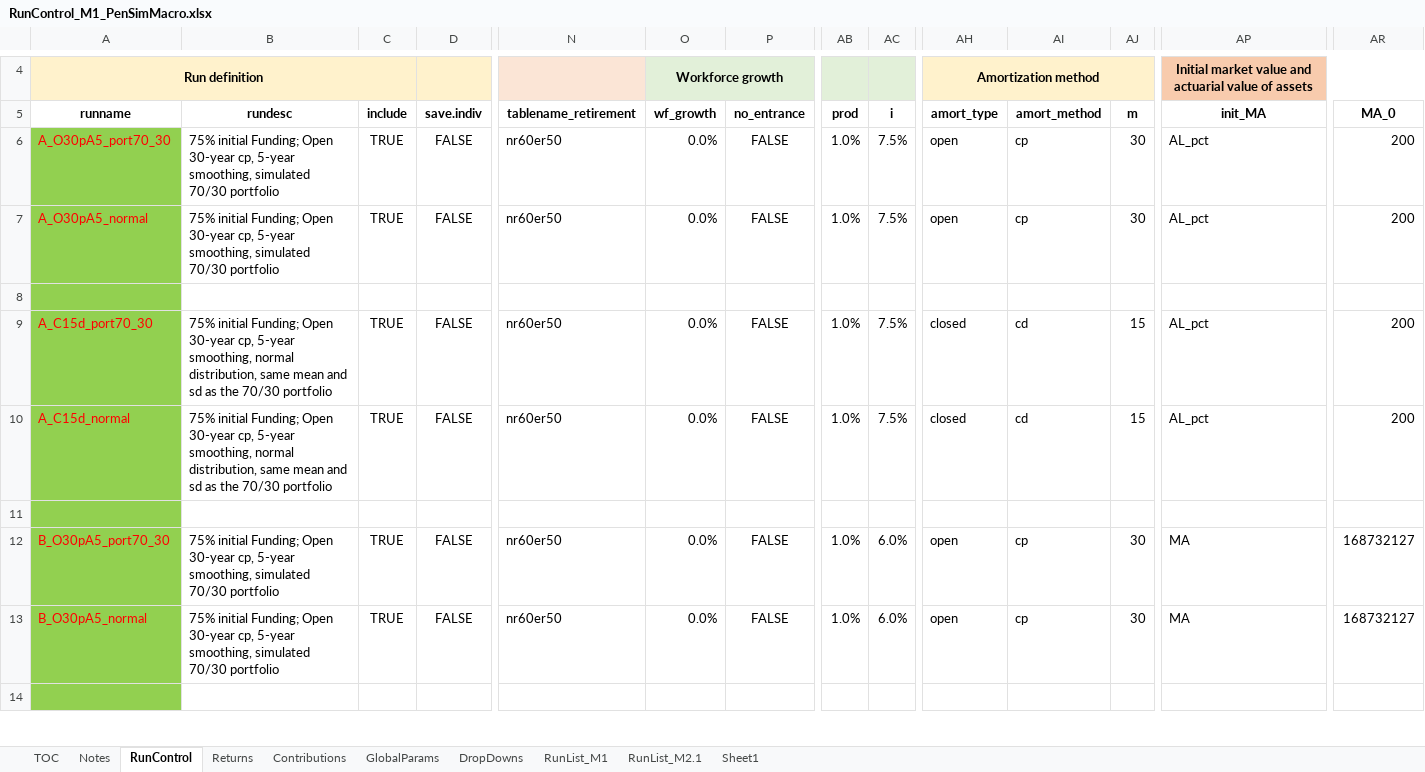
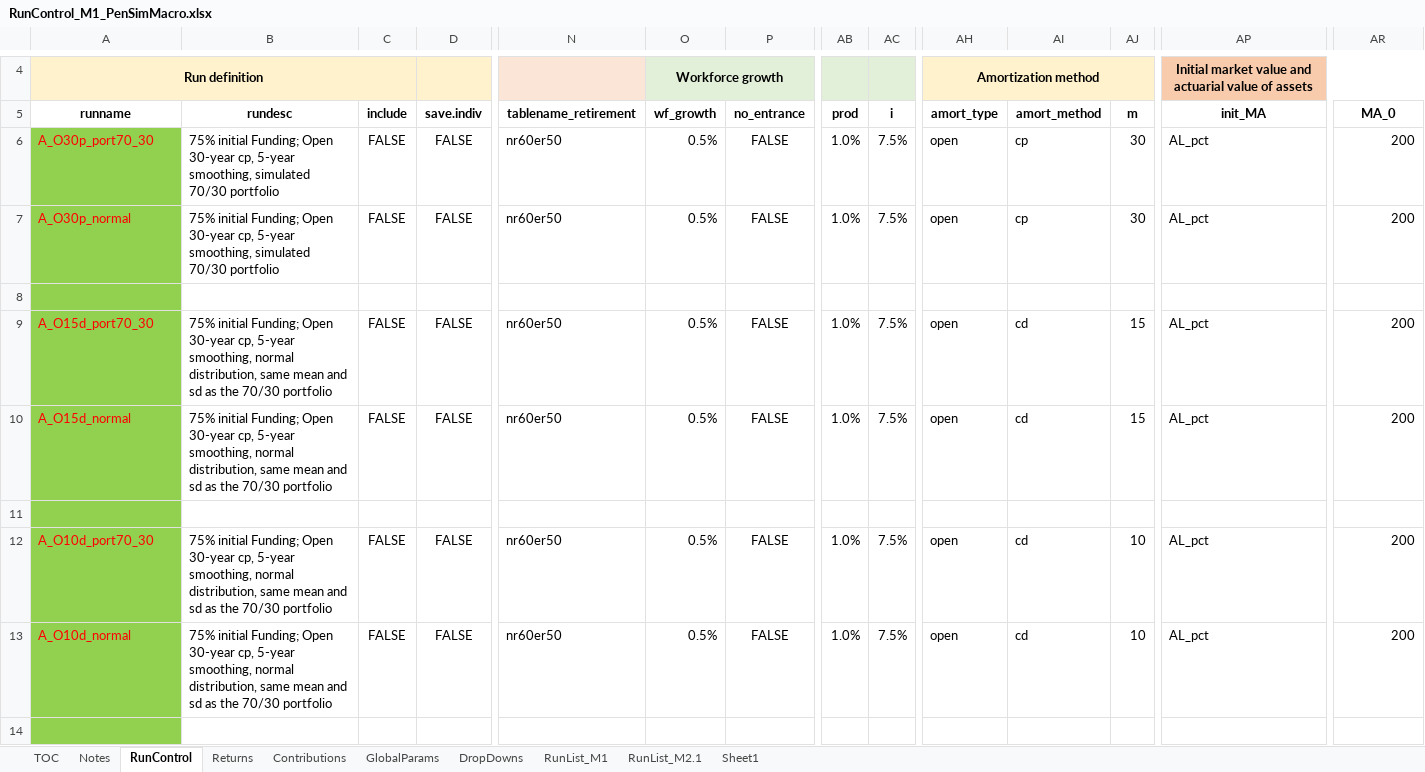
Before and after one commit to yimengyin16/Model_Main, an Excel workbook: IO_penSimMacro/RunControl_M1_PenSimMacro.xlsx, sheet RunControl, drawn as a sheet; only a part is shown, gaps mark what is left out; values as stored, in another font and other column widths than the file's, no borders; the diff covers the shown part only; the diff names each change by its address in the sheet, - before the commit and + after, or states it on an @@ line.

Commit message:
update run control file

```diff
--- a/IO_penSimMacro/RunControl_M1_PenSimMacro.xlsx (sheet RunControl)
+++ b/IO_penSimMacro/RunControl_M1_PenSimMacro.xlsx (sheet RunControl)
-A6 (runname): A_O30pA5_port70_30
+A6 (runname): A_O30p_port70_30
-C6:C7 (include): TRUE
+C6:C7 (include): FALSE
-O6:O7 (wf_growth): 0.0%
+O6:O7 (wf_growth): 0.5%
-A7 (runname): A_O30pA5_normal
+A7 (runname): A_O30p_normal
-A9 (runname): A_C15d_port70_30
+A9 (runname): A_O15d_port70_30
-C9:C10 (include): TRUE
+C9:C10 (include): FALSE
-O9:O10 (wf_growth): 0.0%
+O9:O10 (wf_growth): 0.5%
-AH9:AH10 (amort_type): closed
+AH9:AH10 (amort_type): open
-A10 (runname): A_C15d_normal
+A10 (runname): A_O15d_normal
-A12 (runname): B_O30pA5_port70_30
+A12 (runname): A_O10d_port70_30
-B12:B13 (rundesc): …5-year smoothing, simulated 70/30 portfolio
+B12:B13 (rundesc): …5-year smoothing, normal distribution, same mean and sd as the 70/30 portfolio
-C12:C13 (include): TRUE
+C12:C13 (include): FALSE
-O12:O13 (wf_growth): 0.0%
+O12:O13 (wf_growth): 0.5%
-AC12:AC13 (i): 6.0%
+AC12:AC13 (i): 7.5%
-AI12:AI13 (amort_method): cp
+AI12:AI13 (amort_method): cd
-AJ12:AJ13 (m): 30
+AJ12:AJ13 (m): 10
-AP12:AP13 (init_MA): MA
+AP12:AP13 (init_MA): AL_pct
-AR12:AR13 (MA_0): 168732127
+AR12:AR13 (MA_0): 200
-A13 (runname): B_O30pA5_normal
+A13 (runname): A_O10d_normal
```
Also changed, not shown: 7 added rows and 9 edited cells elsewhere in this sheet, hidden cells, 1 other file.
